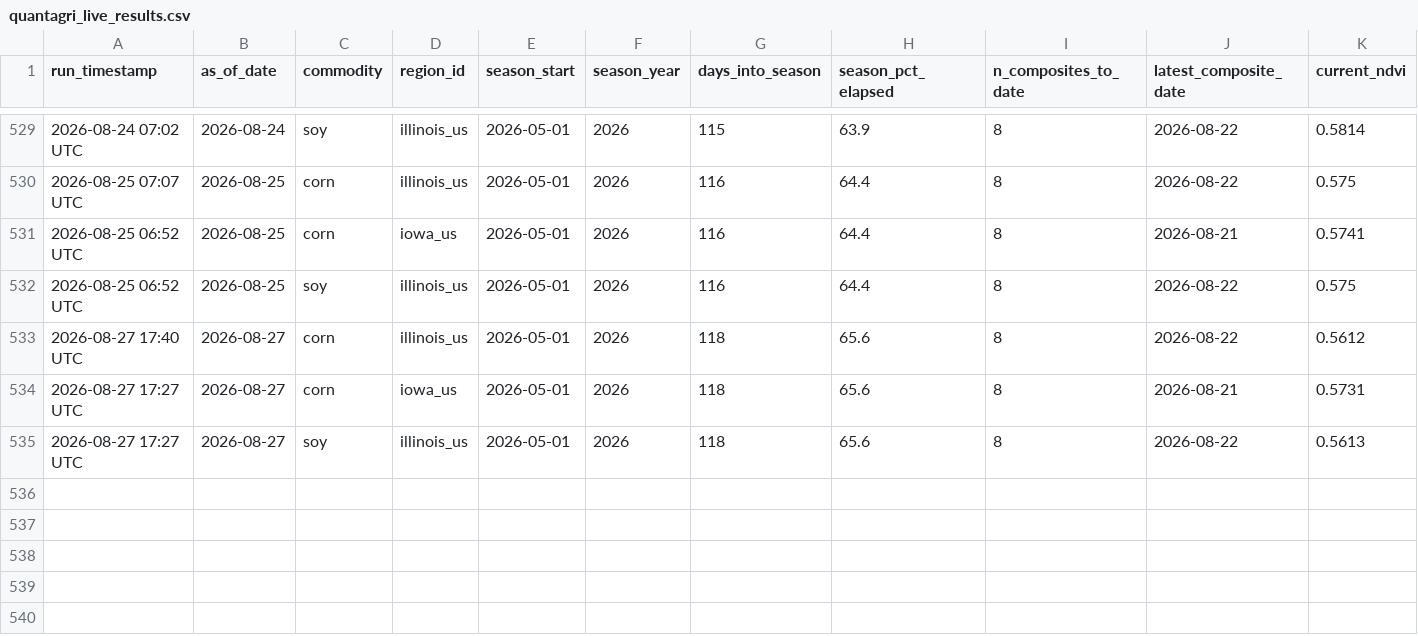
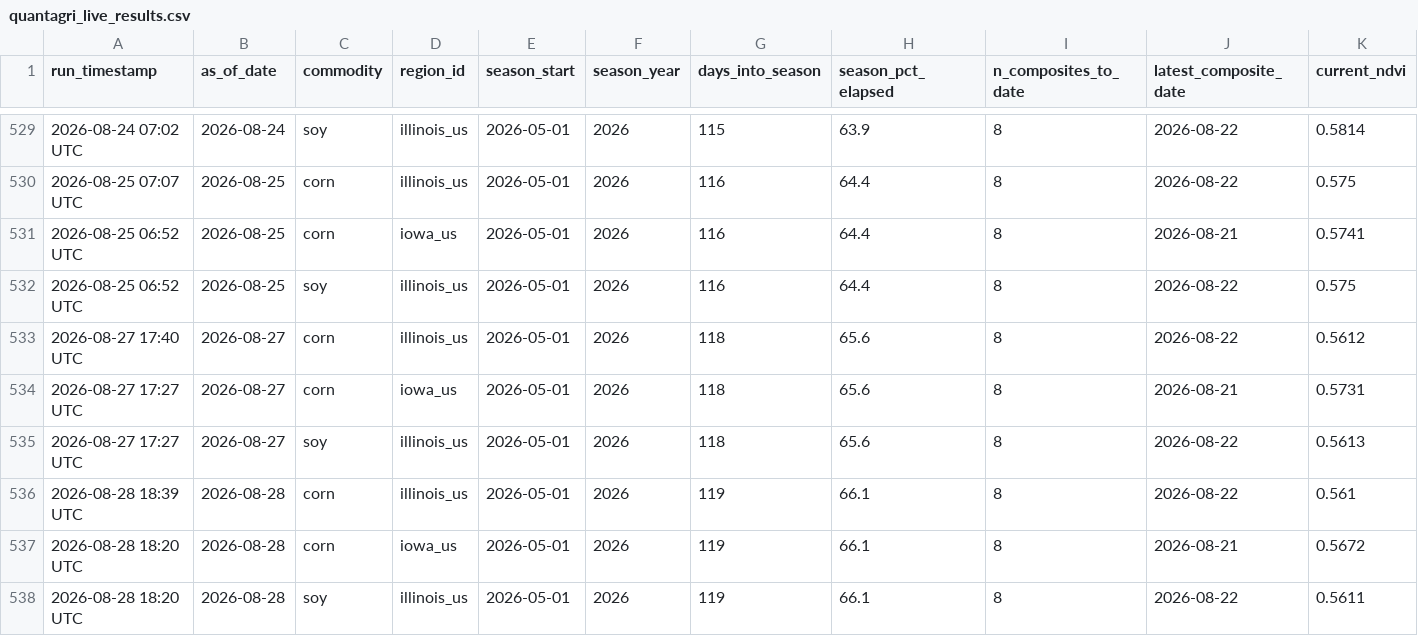
Before and after one commit to rmkenv/quantag, a CSV file: quantagri_live/quantagri_live_results.csv, drawn as a sheet; only a part is shown, gaps mark what is left out; rows hold the shown columns only; the diff names each change by its address in the sheet, - before the commit and + after, or states it on an @@ line.

```diff
--- a/quantagri_live/quantagri_live_results.csv
+++ b/quantagri_live/quantagri_live_results.csv
+row 536: 2026-08-28 18:39 UTC | 2026-08-28 | corn | illinois_us | 2026-05-01 | 2026 | 119 | 66.1 | 8 | 2026-08-22 | 0.561
+row 537: 2026-08-28 18:20 UTC | 2026-08-28 | corn | iowa_us | 2026-05-01 | 2026 | 119 | 66.1 | 8 | 2026-08-21 | 0.5672
+row 538: 2026-08-28 18:20 UTC | 2026-08-28 | soy | illinois_us | 2026-05-01 | 2026 | 119 | 66.1 | 8 | 2026-08-22 | 0.5611
```
Also changed, not shown: quantagri_live/quantagri_live_alerts.csv, quantagri_live/quantagri_signal_scorecard.csv.
